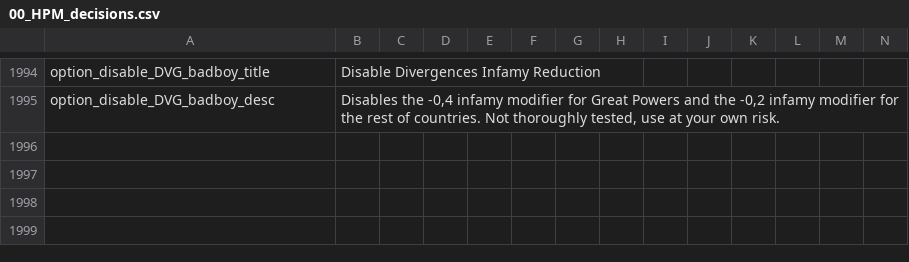
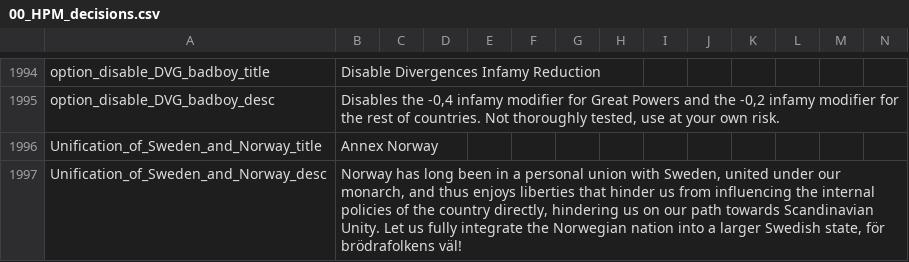
Before and after one commit to Swedishbasementdweller/HPM-for-multiplayer-reworked, a CSV file: HPMMR 0.2/localisation/00_HPM_decisions.csv, drawn as a sheet; only a part is shown, gaps mark what is left out.

Commit message:
Update 00_HPM_decisions.csv

```diff
--- a/HPMMR 0.2/localisation/00_HPM_decisions.csv
+++ b/HPMMR 0.2/localisation/00_HPM_decisions.csv
@@ -1995 +1995,3 @@ option_disable_DVG_badboy_title;Disable Divergences Infamy Reduction;;;;;;;;;;;;
 option_disable_DVG_badboy_desc;Disables the -0,4 infamy modifier for Great Powers and the -0,2 infamy modifier for the rest of countries. Not thoroughly tested, use at your own risk.;;;;;;;;;;;;;;;;;;;;;;;;;;;;;;;;;;;;;;;;;;
+Unification_of_Sweden_and_Norway_title;Annex Norway;;;;;;;;;;;;;
+Unification_of_Sweden_and_Norway_desc;Norway has long been in a personal union with Sweden, united under our monarch, and thus enjoys liberties that hinder us from influencing the internal policies of the country directly, hindering us on our path towards Scandinavian Unity. Let us fully integrate the Norwegian nation into a larger Swedish state, för brödrafolkens väl!;;;;;;;;;;;;;
```
